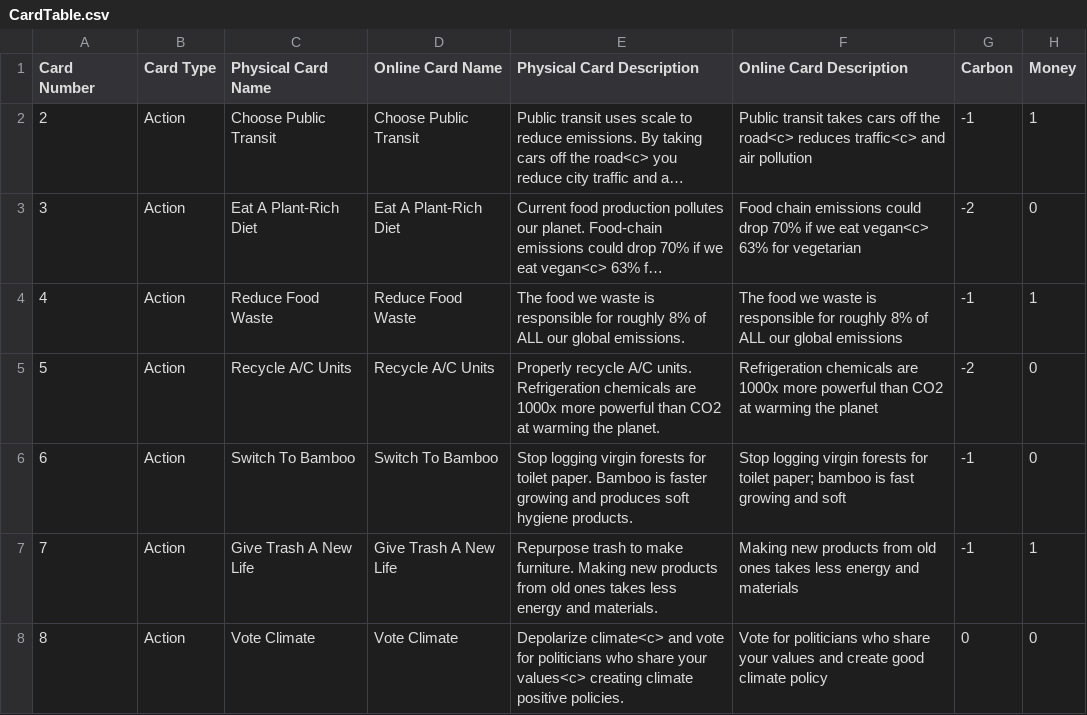
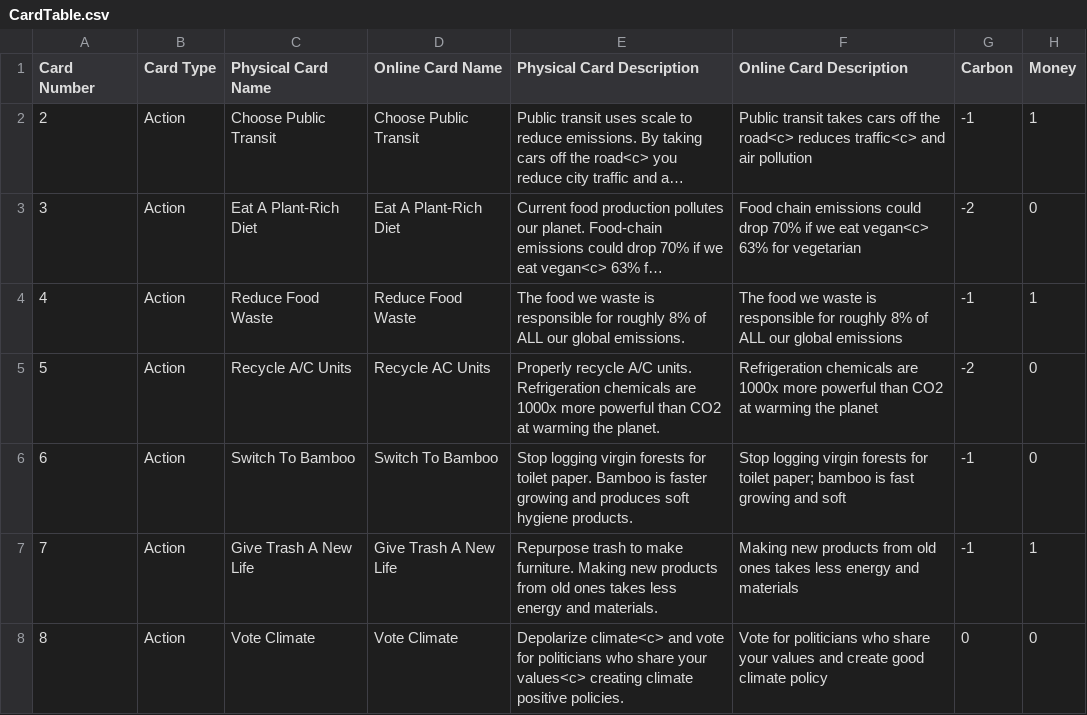
Before and after one commit to Jeemzu/CardsForClimate, a CSV file: CardsForClimateUnityProj/Assets/Resources/CardTable.csv, drawn as a sheet; only a part is shown; long unchanged cells end in …; the diff names each change by its address in the sheet, - before the commit and + after, or states it on an @@ line.

```diff
--- a/CardsForClimateUnityProj/Assets/Resources/CardTable.csv
+++ b/CardsForClimateUnityProj/Assets/Resources/CardTable.csv
-D5 (Online Card Name): Recycle A/C Units
+D5 (Online Card Name): Recycle AC Units
```
Also changed, not shown: 3 other files.
